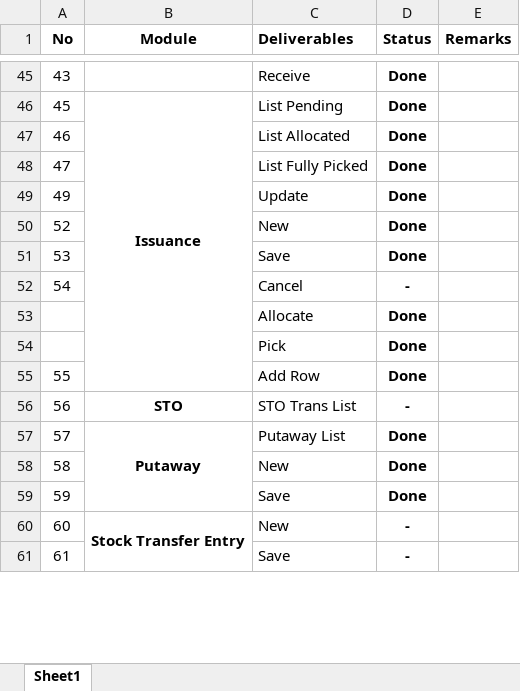
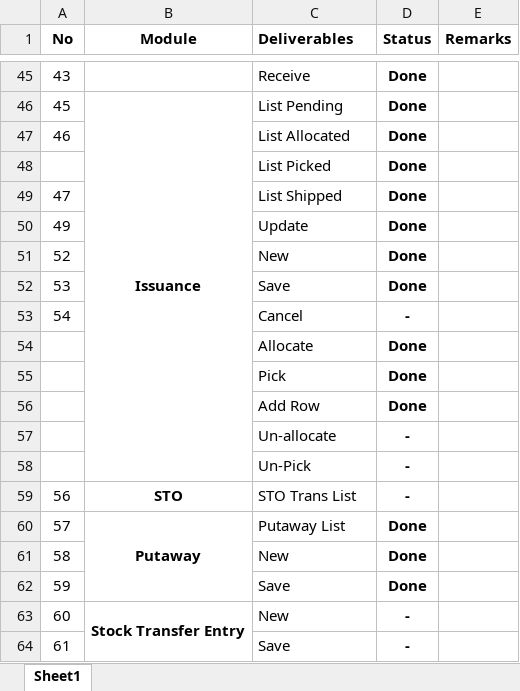
Before and after one commit to Johnine/WMS, an Excel workbook: WMS Deliverables.xlsx, sheet Sheet1, drawn as a sheet; only a part is shown, gaps mark what is left out; values as stored, in another font and other column widths than the file's, no borders; addresses are those after the commit; the diff names each change by its address in the sheet, - before the commit and + after, or states it on an @@ line.

Commit message:
Update WMS Deliverables.xlsx

```diff
--- a/WMS Deliverables.xlsx (sheet Sheet1)
+++ b/WMS Deliverables.xlsx (sheet Sheet1)
+row 48:  |  | List Picked | Done
-C49 (Deliverables): List Fully Picked
+C49 (Deliverables): List Shipped
-A56 (No): 55
+A56 (No): (empty)
+row 57:  |  | Un-allocate | -
+row 58:  |  | Un-Pick | -
```
